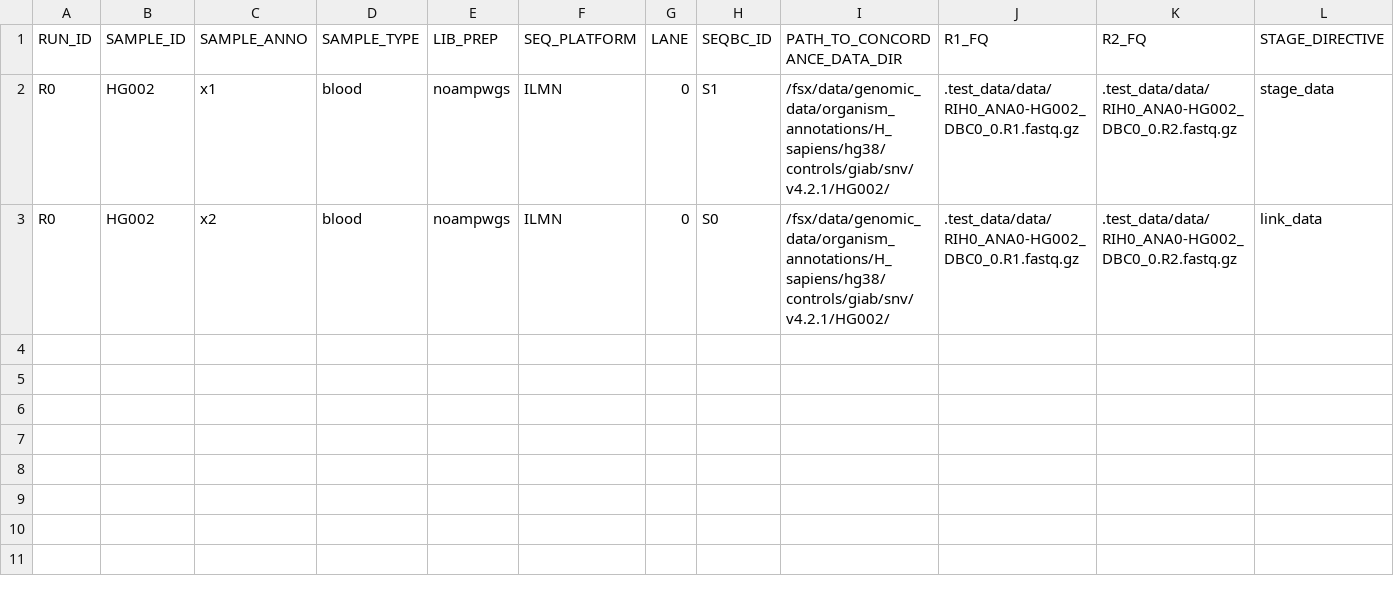
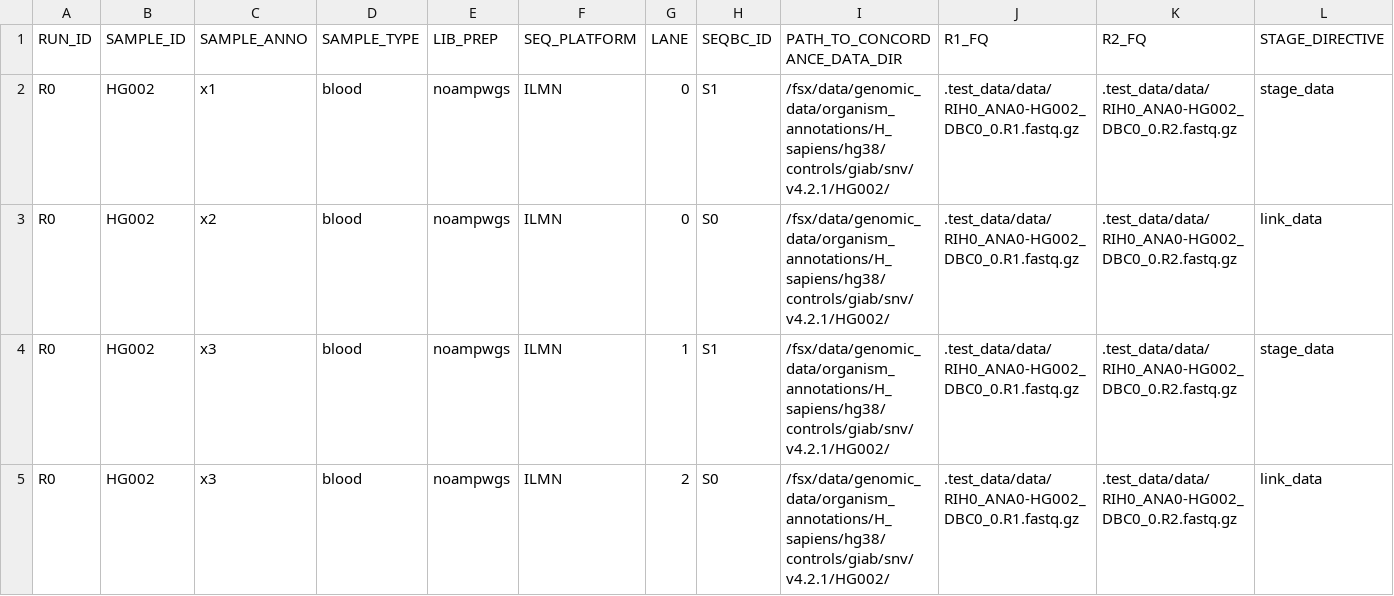
Before and after one commit to Daylily-Informatics/daylily, a TSV file: etc/analysis_samples_template.tsv, drawn as a sheet; only a part is shown; rows hold the shown columns only; the diff names each change by its address in the sheet, - before the commit and + after, or states it on an @@ line.

```diff
--- a/etc/analysis_samples_template.tsv
+++ b/etc/analysis_samples_template.tsv
+row 4: R0 | HG002 | x3 | blood | noampwgs | ILMN | 1 | S1 | /fsx/data/genomic_data/organism_annotations/H_sapiens/hg38/controls/giab/snv/v4.2.1/HG002/ | .test_data/data/RIH0_ANA0-HG002_DBC0_0.R1.fastq.gz | .test_data/data/RIH0_ANA0-HG002_DBC0_0.R2.fastq.gz | stage_data
+row 5: R0 | HG002 | x3 | blood | noampwgs | ILMN | 2 | S0 | /fsx/data/genomic_data/organism_annotations/H_sapiens/hg38/controls/giab/snv/v4.2.1/HG002/ | .test_data/data/RIH0_ANA0-HG002_DBC0_0.R1.fastq.gz | .test_data/data/RIH0_ANA0-HG002_DBC0_0.R2.fastq.gz | link_data
```
Also changed, not shown: 1 other file.
